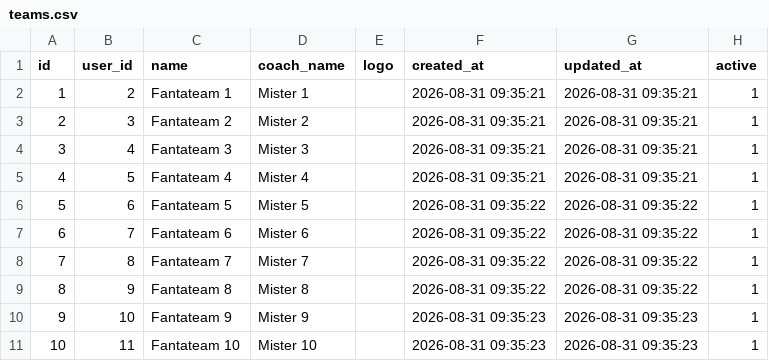
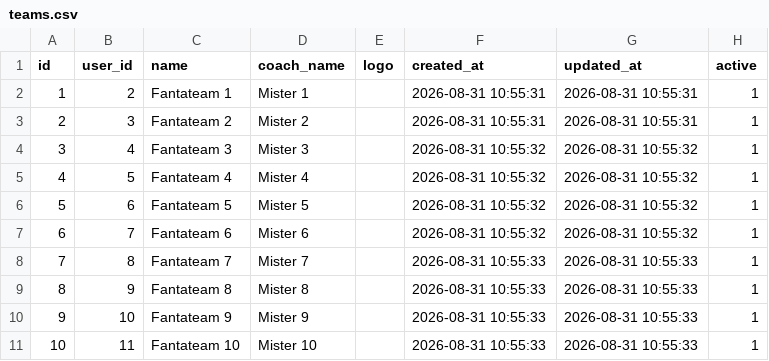
Before and after one commit to mauser-ai/Leghefc, a CSV file: data/teams.csv, drawn as a sheet.

```diff
--- a/data/teams.csv
+++ b/data/teams.csv
@@ -1,11 +1,11 @@
 id,user_id,name,coach_name,logo,created_at,updated_at,active
-1,2,"Fantateam 1","Mister 1",,"2026-08-31 09:35:21","2026-08-31 09:35:21",1
-2,3,"Fantateam 2","Mister 2",,"2026-08-31 09:35:21","2026-08-31 09:35:21",1
-3,4,"Fantateam 3","Mister 3",,"2026-08-31 09:35:21","2026-08-31 09:35:21",1
-4,5,"Fantateam 4","Mister 4",,"2026-08-31 09:35:21","2026-08-31 09:35:21",1
-5,6,"Fantateam 5","Mister 5",,"2026-08-31 09:35:22","2026-08-31 09:35:22",1
-6,7,"Fantateam 6","Mister 6",,"2026-08-31 09:35:22","2026-08-31 09:35:22",1
-7,8,"Fantateam 7","Mister 7",,"2026-08-31 09:35:22","2026-08-31 09:35:22",1
-8,9,"Fantateam 8","Mister 8",,"2026-08-31 09:35:22","2026-08-31 09:35:22",1
-9,10,"Fantateam 9","Mister 9",,"2026-08-31 09:35:23","2026-08-31 09:35:23",1
-10,11,"Fantateam 10","Mister 10",,"2026-08-31 09:35:23","2026-08-31 09:35:23",1
+1,2,"Fantateam 1","Mister 1",,"2026-08-31 10:55:31","2026-08-31 10:55:31",1
+2,3,"Fantateam 2","Mister 2",,"2026-08-31 10:55:31","2026-08-31 10:55:31",1
+3,4,"Fantateam 3","Mister 3",,"2026-08-31 10:55:32","2026-08-31 10:55:32",1
+4,5,"Fantateam 4","Mister 4",,"2026-08-31 10:55:32","2026-08-31 10:55:32",1
+5,6,"Fantateam 5","Mister 5",,"2026-08-31 10:55:32","2026-08-31 10:55:32",1
+6,7,"Fantateam 6","Mister 6",,"2026-08-31 10:55:32","2026-08-31 10:55:32",1
+7,8,"Fantateam 7","Mister 7",,"2026-08-31 10:55:33","2026-08-31 10:55:33",1
+8,9,"Fantateam 8","Mister 8",,"2026-08-31 10:55:33","2026-08-31 10:55:33",1
+9,10,"Fantateam 9","Mister 9",,"2026-08-31 10:55:33","2026-08-31 10:55:33",1
+10,11,"Fantateam 10","Mister 10",,"2026-08-31 10:55:33","2026-08-31 10:55:33",1
```
Also changed, not shown: data/auction_players.csv, data/auction_teams.csv, 9 other files.
